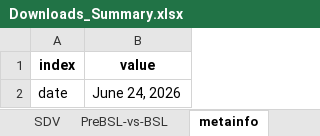
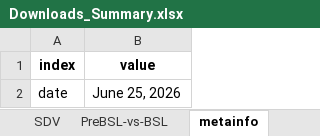
Before and after one commit to sdv-dev/sdv-dev.github.io, an Excel workbook: assets/Downloads_Summary.xlsx, sheet metainfo, drawn as a sheet; values as stored, in another font and other column widths than the file's, no borders; the diff names each change by its address in the sheet, - before the commit and + after, or states it on an @@ line.

```diff
--- a/assets/Downloads_Summary.xlsx (sheet metainfo)
+++ b/assets/Downloads_Summary.xlsx (sheet metainfo)
-B2 (value): June 24, 2026
+B2 (value): June 25, 2026
```
Also changed, not shown: sheet all, sheet SDV, sheet PreBSL-vs-BSL.
